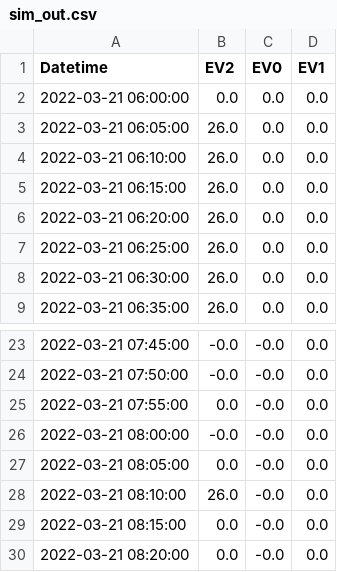
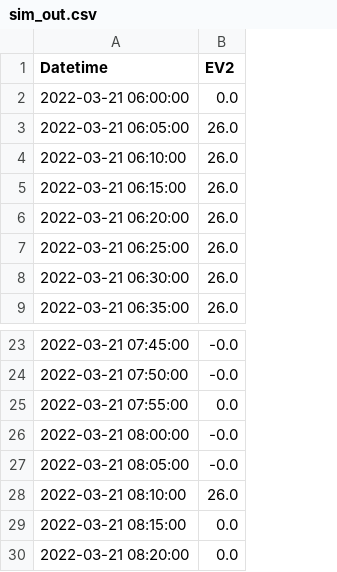
Before and after one commit to rachelhsia1014/ChargingController, a CSV file: ChargingSimulator/data/sim_out.csv, drawn as a sheet; only a part is shown, gaps mark what is left out; the diff names each change by its address in the sheet, - before the commit and + after, or states it on an @@ line.

```diff
--- a/ChargingSimulator/data/sim_out.csv
+++ b/ChargingSimulator/data/sim_out.csv
-column C (EV0), rows 2-9: all 0.0; rows 23-30: all -0.0
-column D (EV1), rows 2-9: all 0.0; rows 23-30: all 0.0
-B27 (EV2): 0.0
+B27 (EV2): -0.0
```
Also changed, not shown: 6 other files.
